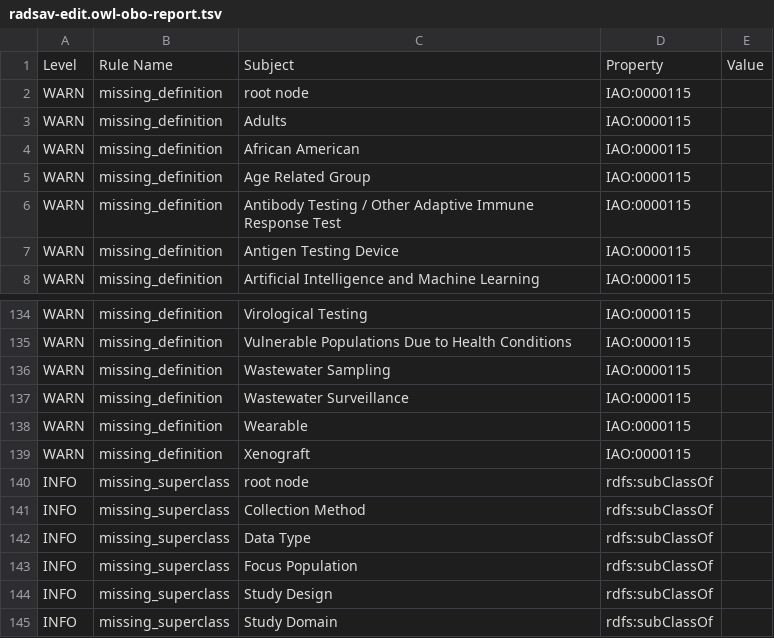
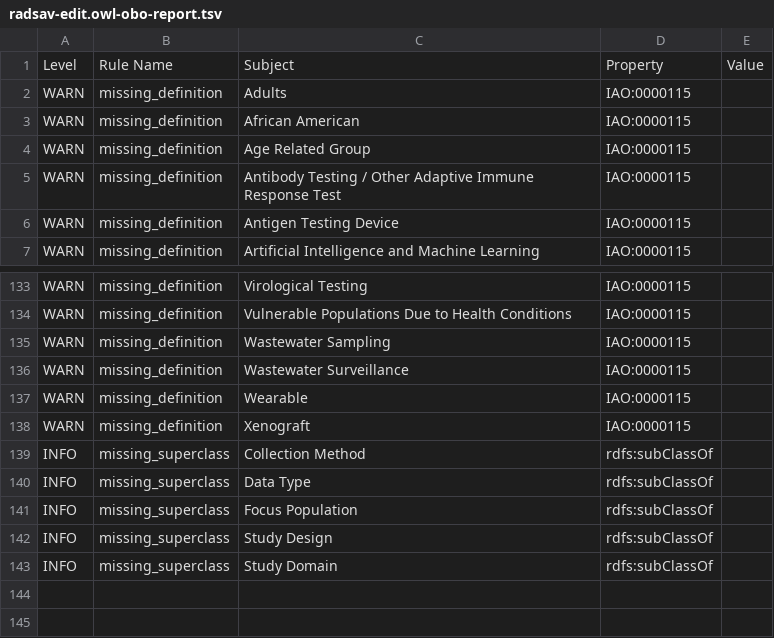
Before and after one commit to bmir-radx/radx-study-analysis-vocab, a TSV file: src/ontology/reports/radsav-edit.owl-obo-report.tsv, drawn as a sheet; only a part is shown, gaps mark what is left out.

```diff
--- a/src/ontology/reports/radsav-edit.owl-obo-report.tsv
+++ b/src/ontology/reports/radsav-edit.owl-obo-report.tsv
@@ -1,3 +1,2 @@
 Level	Rule Name	Subject	Property	Value
-WARN	missing_definition	root node	IAO:0000115	
 WARN	missing_definition	Adults	IAO:0000115	
@@ -139,3 +138,2 @@ WARN	missing_definition	Wearable	IAO:0000115
 WARN	missing_definition	Xenograft	IAO:0000115	
-INFO	missing_superclass	root node	rdfs:subClassOf	
 INFO	missing_superclass	Collection Method	rdfs:subClassOf	
```
Also changed, not shown: src/ontology/reports/basic-report.tsv, src/ontology/reports/synonyms.tsv, 7 other files.
